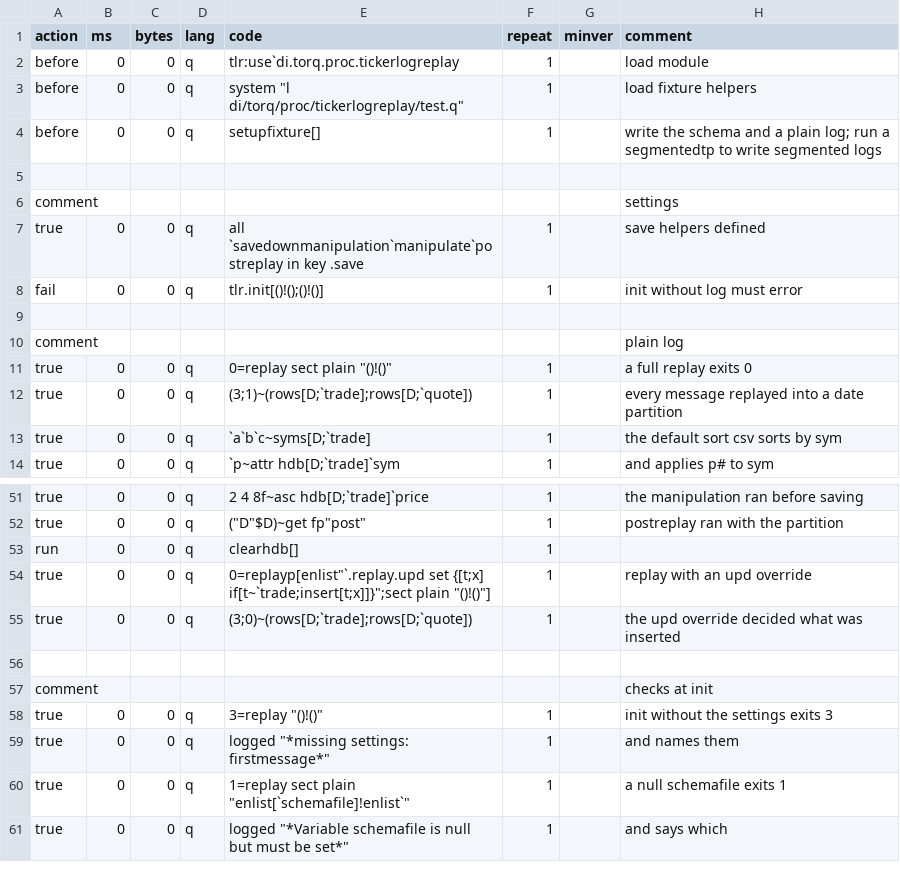
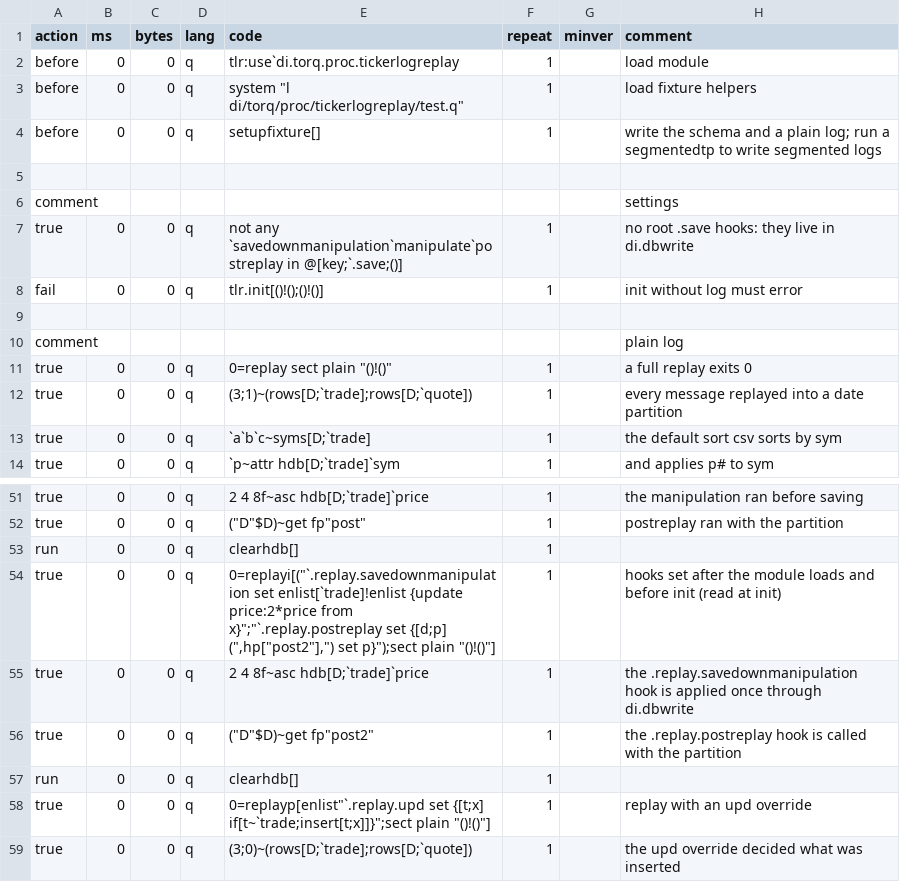
Before and after one commit to DataIntellectTech/kdbx-modules, a CSV file: di/torq/proc/tickerlogreplay/test.csv, drawn as a sheet; only a part is shown, gaps mark what is left out; the shorter side is filled out with more unchanged rows.

```diff
--- a/di/torq/proc/tickerlogreplay/test.csv
+++ b/di/torq/proc/tickerlogreplay/test.csv
@@ -6,3 +6,3 @@ before,0,0,q,setupfixture[],1,,write the schema and a plain log; run a segmented
 comment,,,,,,,settings
-true,0,0,q,all `savedownmanipulation`manipulate`postreplay in key .save,1,,save helpers defined
+true,0,0,q,"not any `savedownmanipulation`manipulate`postreplay in @[key;`.save;()]",1,,no root .save hooks: they live in di.dbwrite
 fail,0,0,q,"tlr.init[()!();()!()]",1,,init without log must error
@@ -52,2 +52,6 @@ true,0,0,q,2 4 8f~asc hdb[D;`trade]`price,1,,the manipulation ran before saving
 true,0,0,q,"(""D""$D)~get fp""post""",1,,postreplay ran with the partition
+run,0,0,q,clearhdb[],1,,
+true,0,0,q,"0=replayi[(""`.replay.savedownmanipulation set enlist[`trade]!enlist {update price:2*price from x}"";""`.replay.postreplay set {[d;p] ("",hp[""post2""],"") set p}"");sect plain ""()!()""]",1,,hooks set after the module loads and before init (read at init)
+true,0,0,q,2 4 8f~asc hdb[D;`trade]`price,1,,the .replay.savedownmanipulation hook is applied once through di.dbwrite
+true,0,0,q,"(""D""$D)~get fp""post2""",1,,the .replay.postreplay hook is called with the partition
 run,0,0,q,clearhdb[],1,,
```
Also changed, not shown: 3 other files.
